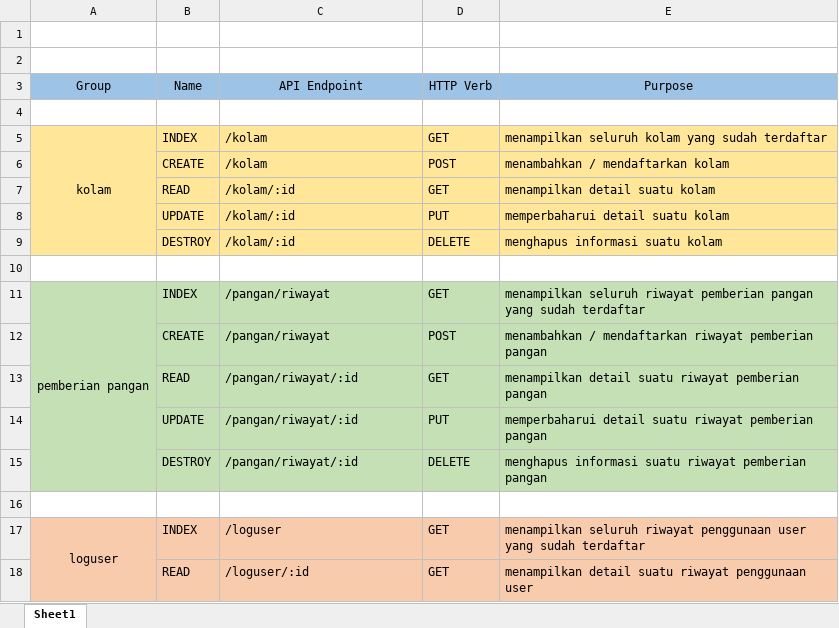
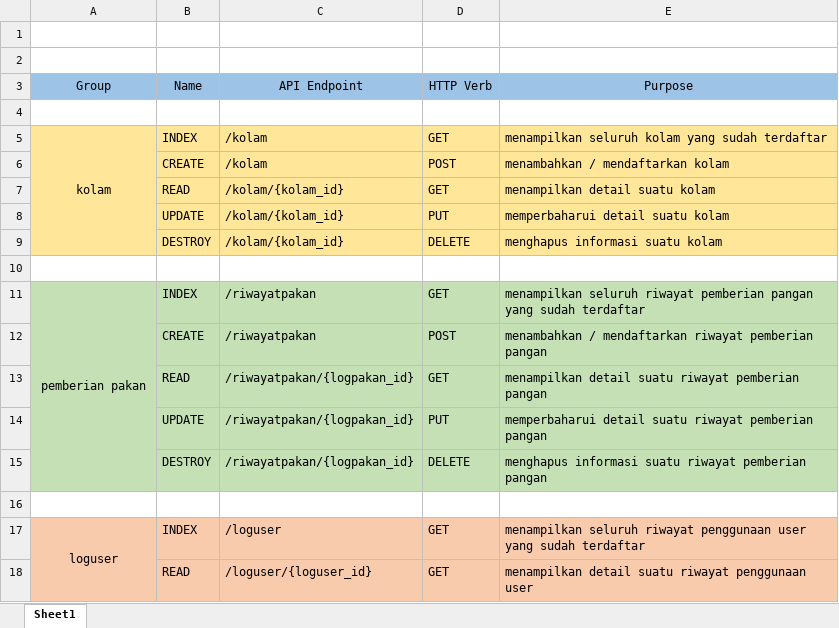
Before and after one commit to andrirahmanto/backendserverfishculture, an Excel workbook: doc/Sprint 1/routes table/routes_table.xlsx, sheet Sheet1, drawn as a sheet; values as stored, in another font and other column widths than the file's, no borders; the diff names each change by its address in the sheet, - before the commit and + after, or states it on an @@ line.

Commit message:
doc: update routes table

```diff
--- a/doc/Sprint 1/routes table/routes_table.xlsx (sheet Sheet1)
+++ b/doc/Sprint 1/routes table/routes_table.xlsx (sheet Sheet1)
-C7:C9 (API Endpoint): /kolam/:id
+C7:C9 (API Endpoint): /kolam/{kolam_id}
-A11 (Group): pemberian pangan
+A11 (Group): pemberian pakan
-C11:C12 (API Endpoint): /pangan/riwayat
+C11:C12 (API Endpoint): /riwayatpakan
-C13:C15 (API Endpoint): /pangan/riwayat/:id
+C13:C15 (API Endpoint): /riwayatpakan/{logpakan_id}
-C18 (API Endpoint): /loguser/:id
+C18 (API Endpoint): /loguser/{loguser_id}
```
Also changed, not shown: 3 other files.
